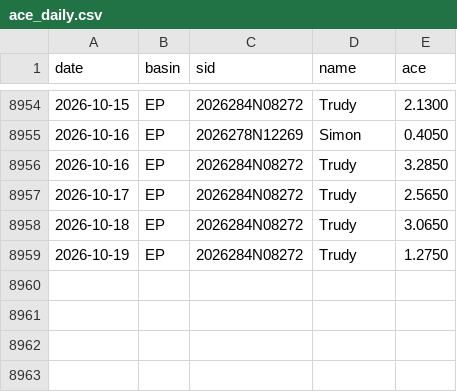
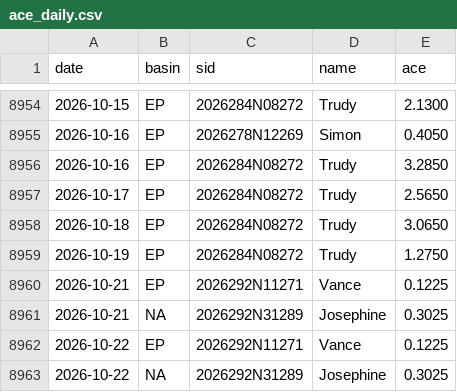
Before and after one commit to Yoyojolanda/earthindicators, a CSV file: data/ace_daily.csv, drawn as a sheet; only a part is shown, gaps mark what is left out.

```diff
--- a/data/ace_daily.csv
+++ b/data/ace_daily.csv
@@ -8959 +8959,5 @@ date,basin,sid,name,ace
 2026-10-19,EP,2026284N08272,Trudy,1.2750
+2026-10-21,EP,2026292N11271,Vance,0.1225
+2026-10-21,NA,2026292N31289,Josephine,0.3025
+2026-10-22,EP,2026292N11271,Vance,0.1225
+2026-10-22,NA,2026292N31289,Josephine,0.3025
```
Also changed, not shown: 2 other files.
